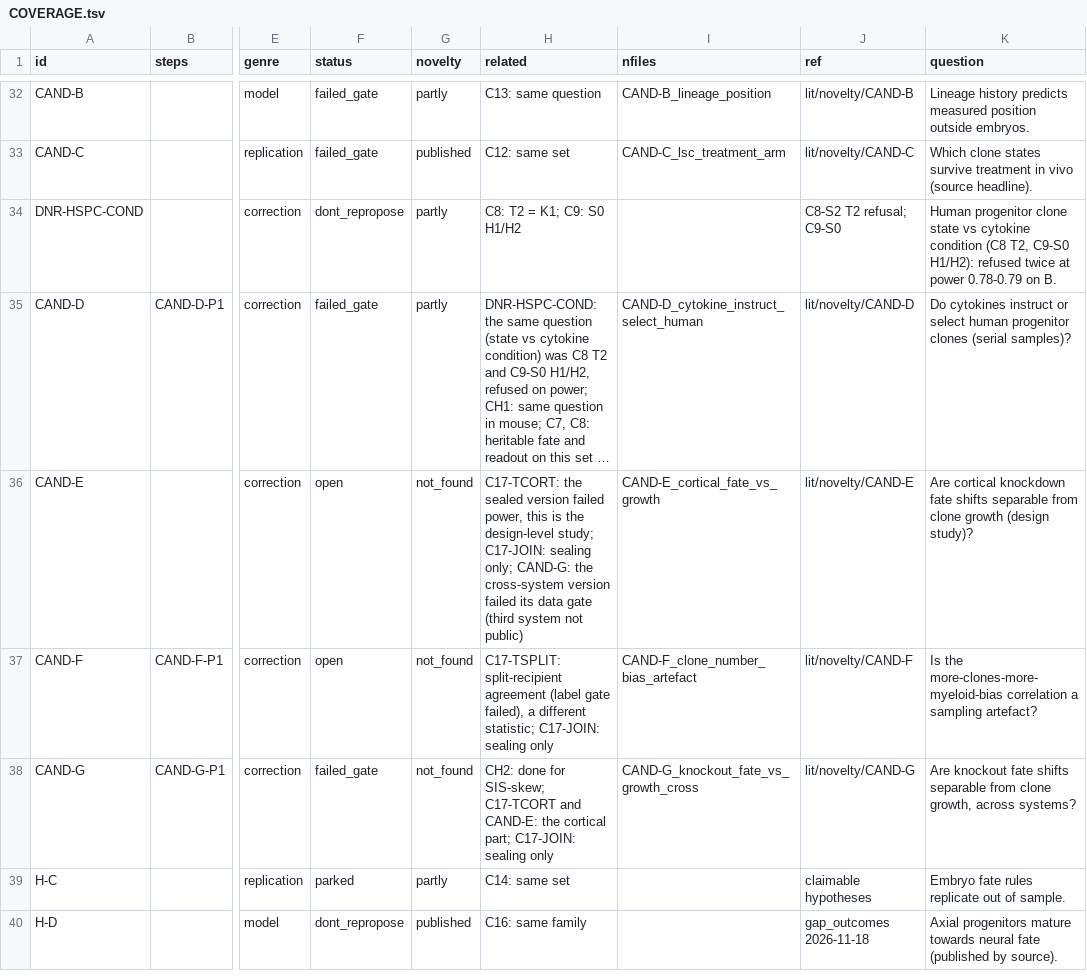
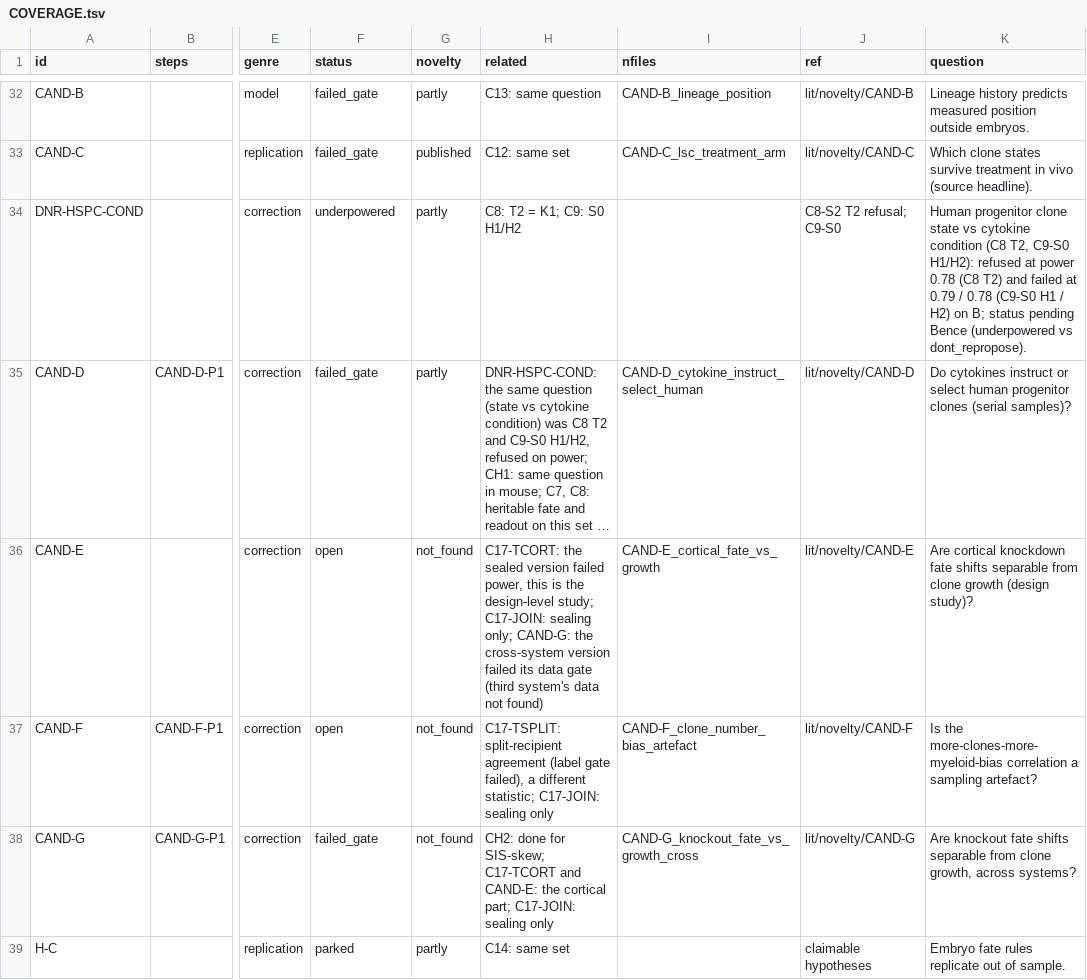
Before and after one commit to krenusz/cellware, a TSV file: experiments/COVERAGE.tsv, drawn as a sheet; only a part is shown, gaps mark what is left out; the shorter side is filled out with more unchanged rows; long unchanged cells end in …; the diff names each change by its address in the sheet, - before the commit and + after, or states it on an @@ line.

```diff
--- a/experiments/COVERAGE.tsv
+++ b/experiments/COVERAGE.tsv
-F34 (status): dont_repropose
+F34 (status): underpowered
-K34 (question): …H1/H2): refused twice at power 0.78-0.79 on B.
+K34 (question): …H1/H2): refused at power 0.78 (C8 T2) and failed at 0.79 / 0.78 (C9-S0 H1 / H2) on B; status pending Bence (underpowered vs dont_repropose).
-H36 (related): …gate (third system not public)
+H36 (related): …gate (third system's data not found)
```
Also changed, not shown: 3 other files.
